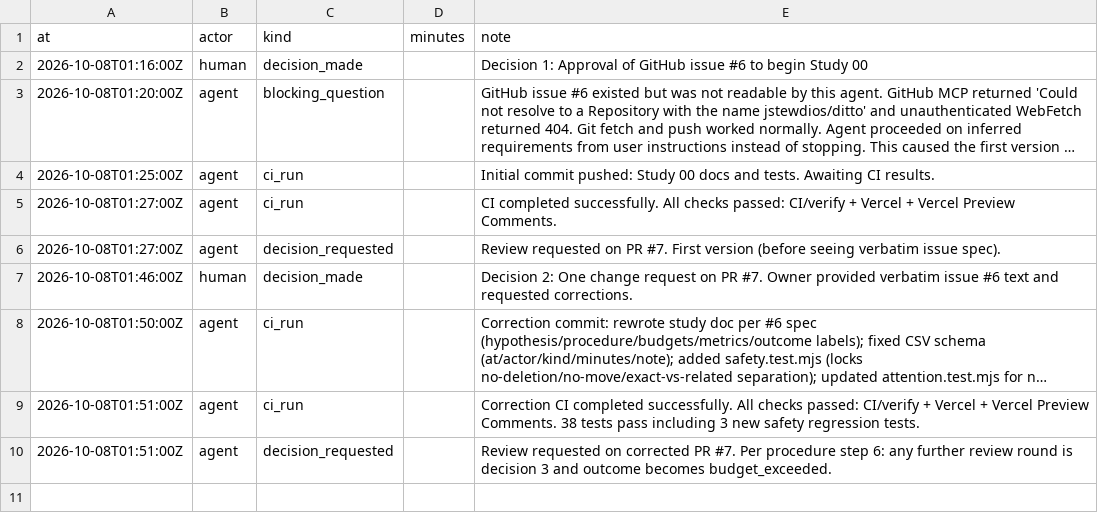
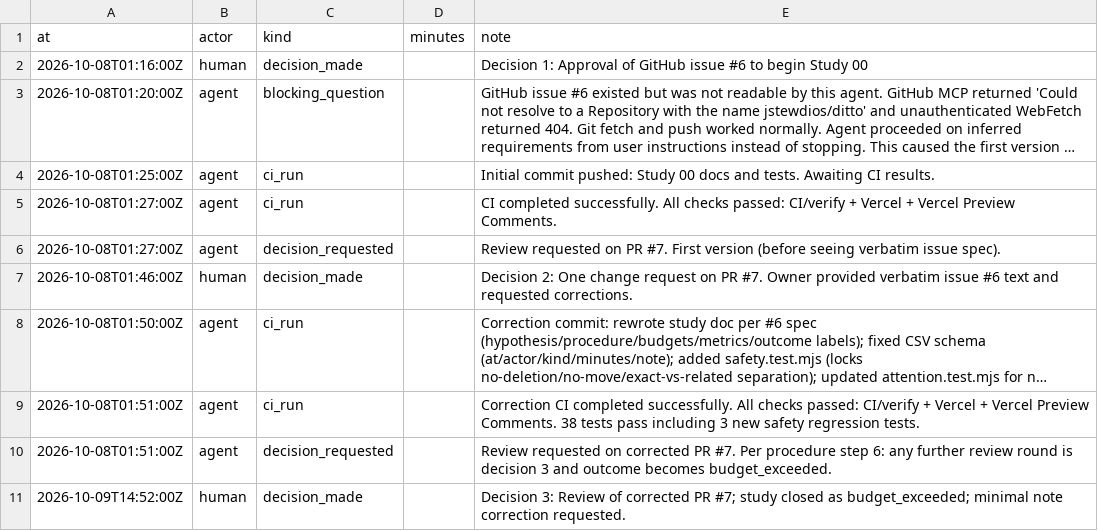
Before and after one commit to jstewdios/ditto, a CSV file: docs/studies/00-attention-log.csv, drawn as a sheet; long unchanged cells end in ….

```diff
--- a/docs/studies/00-attention-log.csv
+++ b/docs/studies/00-attention-log.csv
@@ -10 +10,2 @@ at,actor,kind,minutes,note
 2026-10-08T01:51:00Z,agent,decision_requested,,Review requested on corrected PR #7. Per procedure step 6: any further review round is decision 3 and outcome becomes budget_exceeded.
+2026-10-09T14:52:00Z,human,decision_made,,Decision 3: Review of corrected PR #7; study closed as budget_exceeded; minimal note correction requested.
```
Also changed, not shown: 1 other file.
